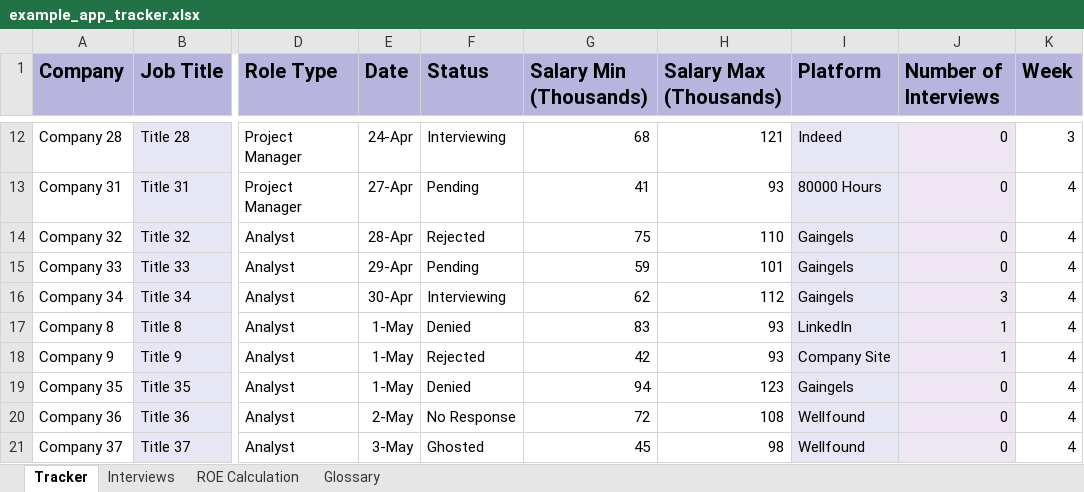
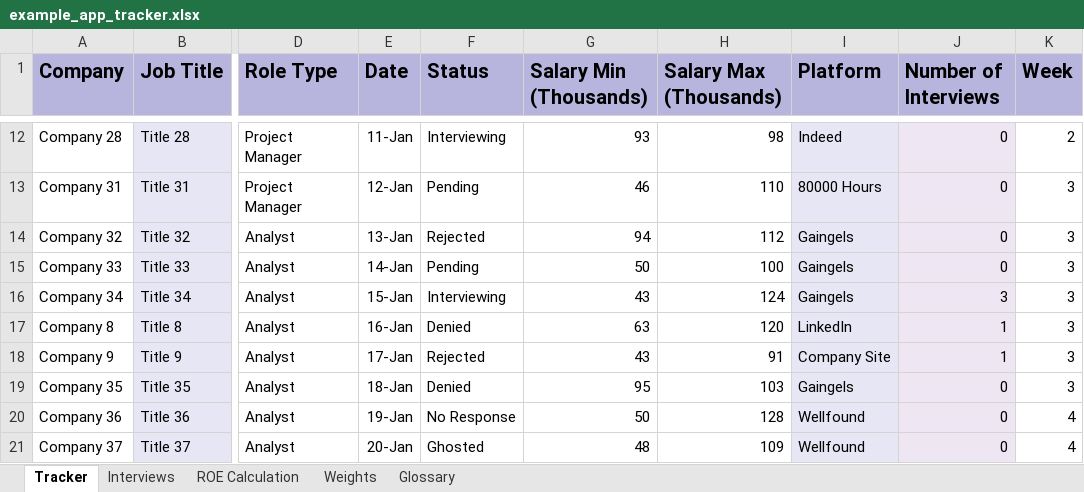
Before and after one commit to gwharris/application_tracker, an Excel workbook: example_app_tracker.xlsx, sheet Tracker, drawn as a sheet; only a part is shown, gaps mark what is left out; values as stored, in another font and other column widths than the file's, no borders; conditional formats not drawn; the diff covers the shown part only; the diff names each change by its address in the sheet, - before the commit and + after, or states it on an @@ line.

```diff
--- a/example_app_tracker.xlsx (sheet Tracker)
+++ b/example_app_tracker.xlsx (sheet Tracker)
+sheet tab: Weights
-E12 (Date): 24-Apr
+E12 (Date): 11-Jan
-G12 (Salary Min (Thousands)): 68
+G12 (Salary Min (Thousands)): 93
-H12 (Salary Max (Thousands)): 121
+H12 (Salary Max (Thousands)): 98
-K12 (Week): 3
+K12 (Week): 2
-E13 (Date): 27-Apr
+E13 (Date): 12-Jan
-G13 (Salary Min (Thousands)): 41
+G13 (Salary Min (Thousands)): 46
-H13 (Salary Max (Thousands)): 93
+H13 (Salary Max (Thousands)): 110
-K13:K19 (Week): 4
+K13:K19 (Week): 3
-E14 (Date): 28-Apr
+E14 (Date): 13-Jan
-G14 (Salary Min (Thousands)): 75
+G14 (Salary Min (Thousands)): 94
-H14 (Salary Max (Thousands)): 110
+H14 (Salary Max (Thousands)): 112
-E15 (Date): 29-Apr
+E15 (Date): 14-Jan
-G15 (Salary Min (Thousands)): 59
+G15 (Salary Min (Thousands)): 50
-H15 (Salary Max (Thousands)): 101
+H15 (Salary Max (Thousands)): 100
-E16 (Date): 30-Apr
+E16 (Date): 15-Jan
-G16 (Salary Min (Thousands)): 62
+G16 (Salary Min (Thousands)): 43
-H16 (Salary Max (Thousands)): 112
+H16 (Salary Max (Thousands)): 124
-E17 (Date): 1-May
+E17 (Date): 16-Jan
-G17 (Salary Min (Thousands)): 83
+G17 (Salary Min (Thousands)): 63
-H17 (Salary Max (Thousands)): 93
+H17 (Salary Max (Thousands)): 120
-E18 (Date): 1-May
+E18 (Date): 17-Jan
-G18 (Salary Min (Thousands)): 42
+G18 (Salary Min (Thousands)): 43
-H18 (Salary Max (Thousands)): 93
+H18 (Salary Max (Thousands)): 91
-E19 (Date): 1-May
+E19 (Date): 18-Jan
-G19 (Salary Min (Thousands)): 94
+G19 (Salary Min (Thousands)): 95
-H19 (Salary Max (Thousands)): 123
+H19 (Salary Max (Thousands)): 103
-E20 (Date): 2-May
+E20 (Date): 19-Jan
-G20 (Salary Min (Thousands)): 72
+G20 (Salary Min (Thousands)): 50
-H20 (Salary Max (Thousands)): 108
+H20 (Salary Max (Thousands)): 128
-E21 (Date): 3-May
+E21 (Date): 20-Jan
-G21 (Salary Min (Thousands)): 45
+G21 (Salary Min (Thousands)): 48
-H21 (Salary Max (Thousands)): 98
+H21 (Salary Max (Thousands)): 109
```
Also changed, not shown: 270 edited cells elsewhere in this sheet, sheet ROE Calculation, sheet Glossary, formulas that keep their value, 1 other file.
